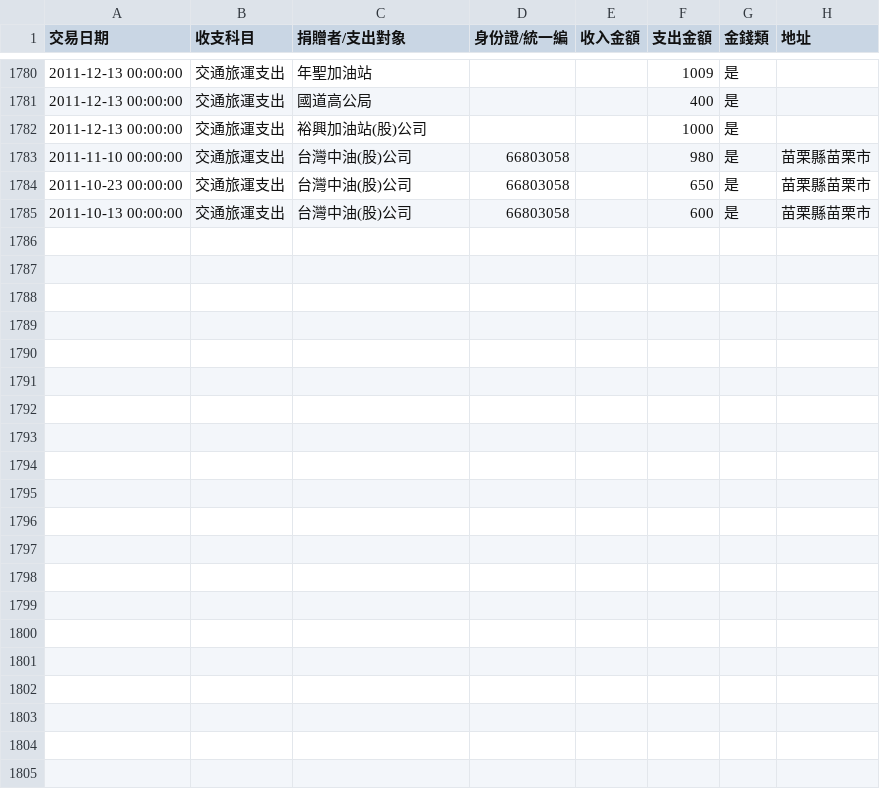
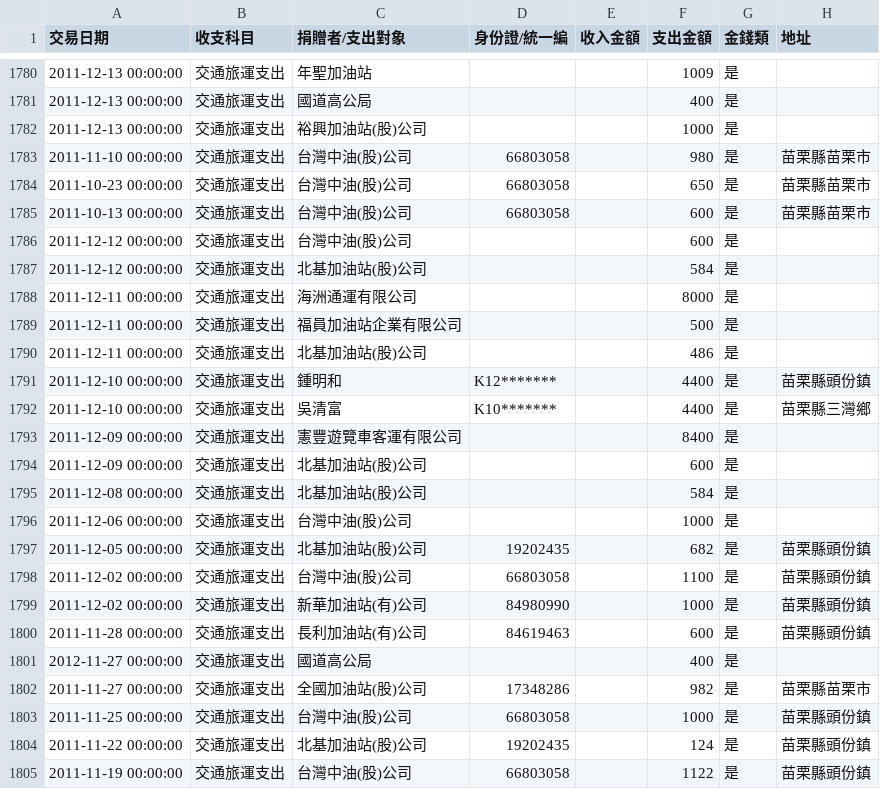
Before and after one commit to ntuaha/GovCash, a CSV file: accounts/第8屆立法委員擬參選人徐耀昌政治獻金專戶.csv, drawn as a sheet; only a part is shown, gaps mark what is left out.

```diff
--- a/accounts/第8屆立法委員擬參選人徐耀昌政治獻金專戶.csv
+++ b/accounts/第8屆立法委員擬參選人徐耀昌政治獻金專戶.csv
@@ -1785 +1785,21 @@
 "2011-10-13 00:00:00",交通旅運支出,台灣中油(股)公司,66803058,,600,是,苗栗縣苗栗市
+"2011-12-12 00:00:00",交通旅運支出,台灣中油(股)公司,,,600,是,
+"2011-12-12 00:00:00",交通旅運支出,北基加油站(股)公司,,,584,是,
+"2011-12-11 00:00:00",交通旅運支出,海洲通運有限公司,,,8000,是,
+"2011-12-11 00:00:00",交通旅運支出,福員加油站企業有限公司,,,500,是,
+"2011-12-11 00:00:00",交通旅運支出,北基加油站(股)公司,,,486,是,
+"2011-12-10 00:00:00",交通旅運支出,鍾明和,K12*******,,4400,是,苗栗縣頭份鎮
+"2011-12-10 00:00:00",交通旅運支出,吳清富,K10*******,,4400,是,苗栗縣三灣鄉
+"2011-12-09 00:00:00",交通旅運支出,憲豐遊覽車客運有限公司,,,8400,是,
+"2011-12-09 00:00:00",交通旅運支出,北基加油站(股)公司,,,600,是,
+"2011-12-08 00:00:00",交通旅運支出,北基加油站(股)公司,,,584,是,
+"2011-12-06 00:00:00",交通旅運支出,台灣中油(股)公司,,,1000,是,
+"2011-12-05 00:00:00",交通旅運支出,北基加油站(股)公司,19202435,,682,是,苗栗縣頭份鎮
+"2011-12-02 00:00:00",交通旅運支出,台灣中油(股)公司,66803058,,1100,是,苗栗縣頭份鎮
+"2011-12-02 00:00:00",交通旅運支出,新華加油站(有)公司,84980990,,1000,是,苗栗縣頭份鎮
+"2011-11-28 00:00:00",交通旅運支出,長利加油站(有)公司,84619463,,600,是,苗栗縣頭份鎮
+"2012-11-27 00:00:00",交通旅運支出,國道高公局,,,400,是,
+"2011-11-27 00:00:00",交通旅運支出,全國加油站(股)公司,17348286,,982,是,苗栗縣苗栗市
+"2011-11-25 00:00:00",交通旅運支出,台灣中油(股)公司,66803058,,1000,是,苗栗縣頭份鎮
+"2011-11-22 00:00:00",交通旅運支出,北基加油站(股)公司,19202435,,124,是,苗栗縣頭份鎮
+"2011-11-19 00:00:00",交通旅運支出,台灣中油(股)公司,66803058,,1122,是,苗栗縣頭份鎮
```
Also changed, not shown: accounts/第8屆立法委員擬參選人蔡錦隆政治獻金專戶.csv, accounts/第8屆立法委員擬參選人顏清標政治獻金專戶.csv, 19 other files.
